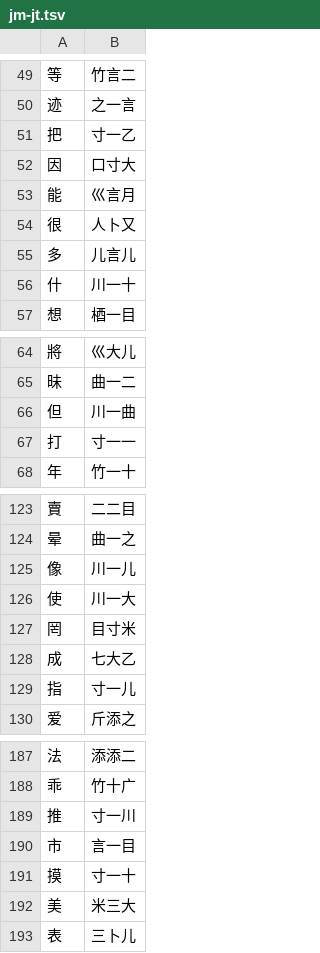
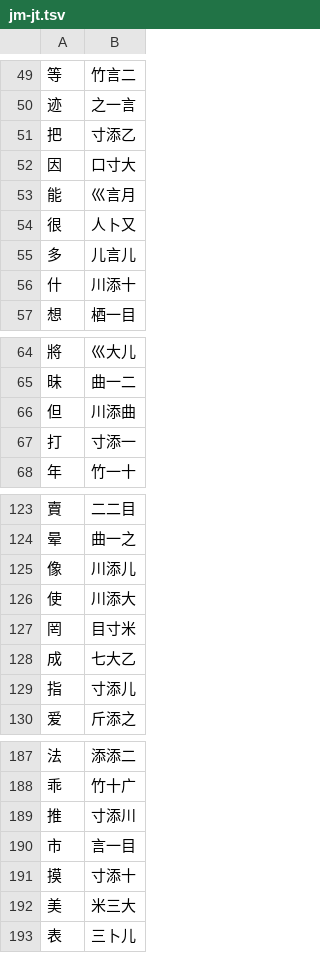
Before and after one commit to chenlin014/jiezi, a TSV file: monokey/jm-jt.tsv, drawn as a sheet; only a part is shown, gaps mark what is left out; the diff covers the shown part only.

```diff
--- a/monokey/jm-jt.tsv
+++ b/monokey/jm-jt.tsv
@@ -50,3 +50,3 @@
 迹	之一言
-把	寸一乙
+把	寸添乙
 因	口寸大
@@ -55,3 +55,3 @@
 多	儿言儿
-什	川一十
+什	川添十
 想	梄一目
@@ -65,4 +65,4 @@
 昧	曲一二
-但	川一曲
-打	寸一一
+但	川添曲
+打	寸添一
 年	竹一十
@@ -124,7 +124,7 @@
 晕	曲一之
-像	川一儿
-使	川一大
+像	川添儿
+使	川添大
 罔	目寸米
 成	七大乙
-指	寸一儿
+指	寸添儿
 爱	斤添之
@@ -188,5 +188,5 @@
 乖	竹十广
-推	寸一川
+推	寸添川
 市	言一目
-摸	寸一十
+摸	寸添十
 美	米三大
```
Also changed, not shown: 43 edited cells elsewhere in this file, monokey/dict.tsv, monokey/jm-zt.tsv, 2 other files.
